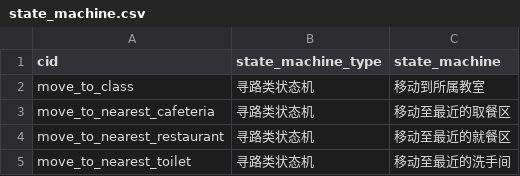
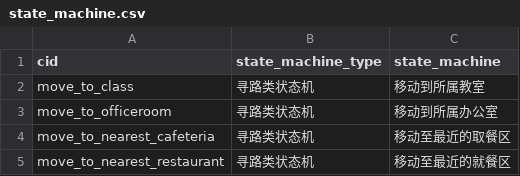
Before and after one commit to pokemonchw/dieloli, a CSV file: tools/state_machine.csv, drawn as a sheet; only a part is shown; the shorter side is filled out with more unchanged rows; the diff names each change by its address in the sheet, - before the commit and + after, or states it on an @@ line.

```diff
--- a/tools/state_machine.csv
+++ b/tools/state_machine.csv
+row 3: move_to_officeroom | 寻路类状态机 | 移动到所属办公室
```
Also changed, not shown: 9 other files.
